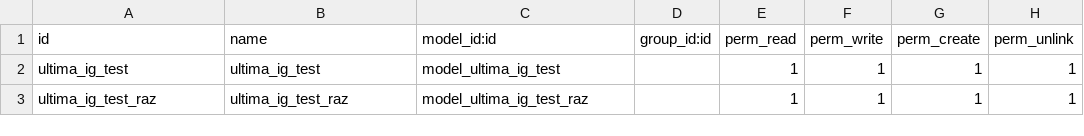
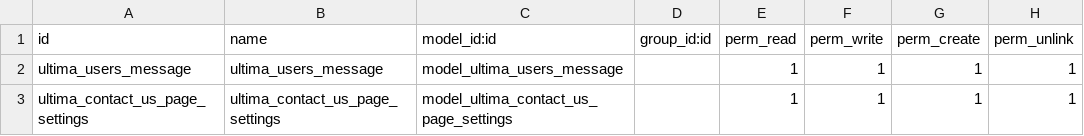
Before and after one commit to Xsellence-Bangladesh-Limited/Ultima_IG, a CSV file: security/ir.model.access.csv, drawn as a sheet.

Commit message:
Contact us page backend 90%.

```diff
--- a/security/ir.model.access.csv
+++ b/security/ir.model.access.csv
@@ -1,3 +1,3 @@
 id,name,model_id:id,group_id:id,perm_read,perm_write,perm_create,perm_unlink
-ultima_ig_test,ultima_ig_test,model_ultima_ig_test,,1,1,1,1
-ultima_ig_test_raz,ultima_ig_test_raz,model_ultima_ig_test_raz,,1,1,1,1
+ultima_users_message,ultima_users_message,model_ultima_users_message,,1,1,1,1
+ultima_contact_us_page_settings,ultima_contact_us_page_settings,model_ultima_contact_us_page_settings,,1,1,1,1
```
Also changed, not shown: 18 other files.
